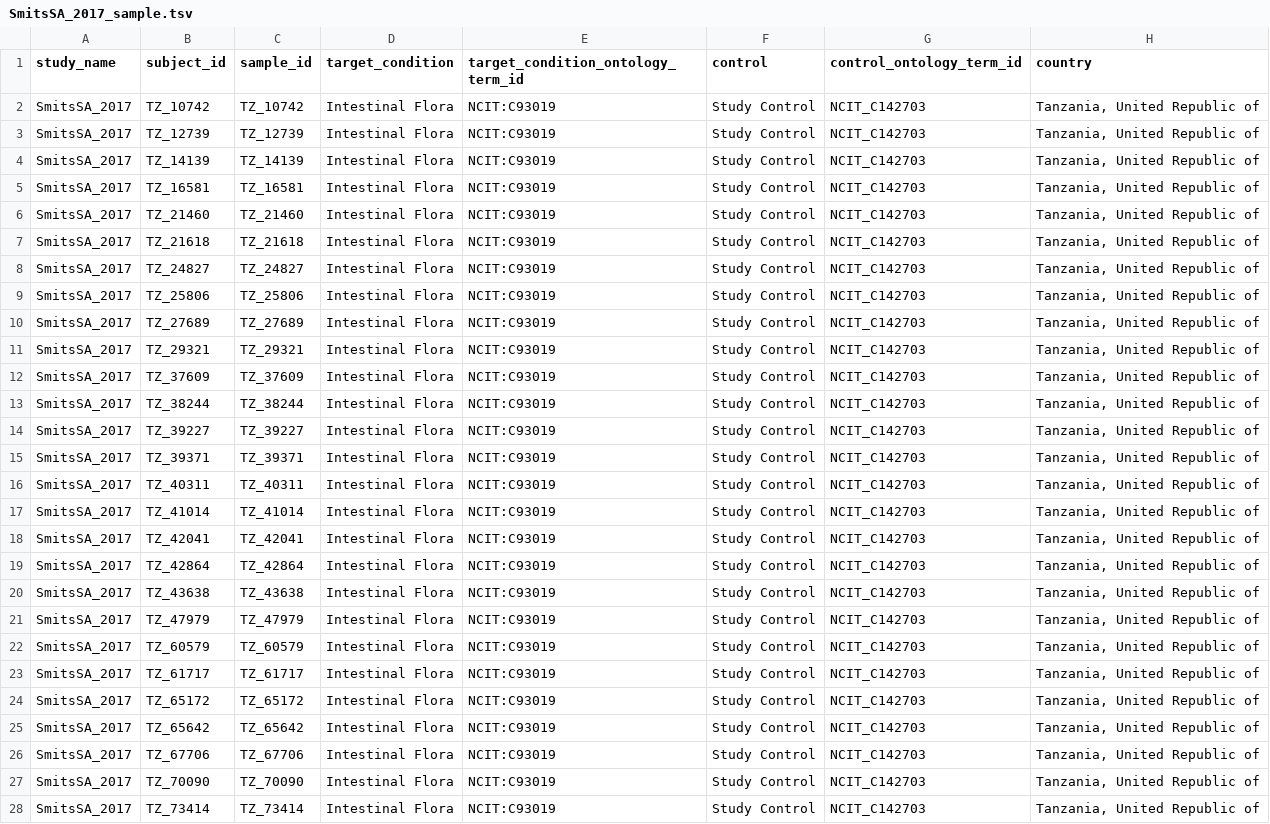
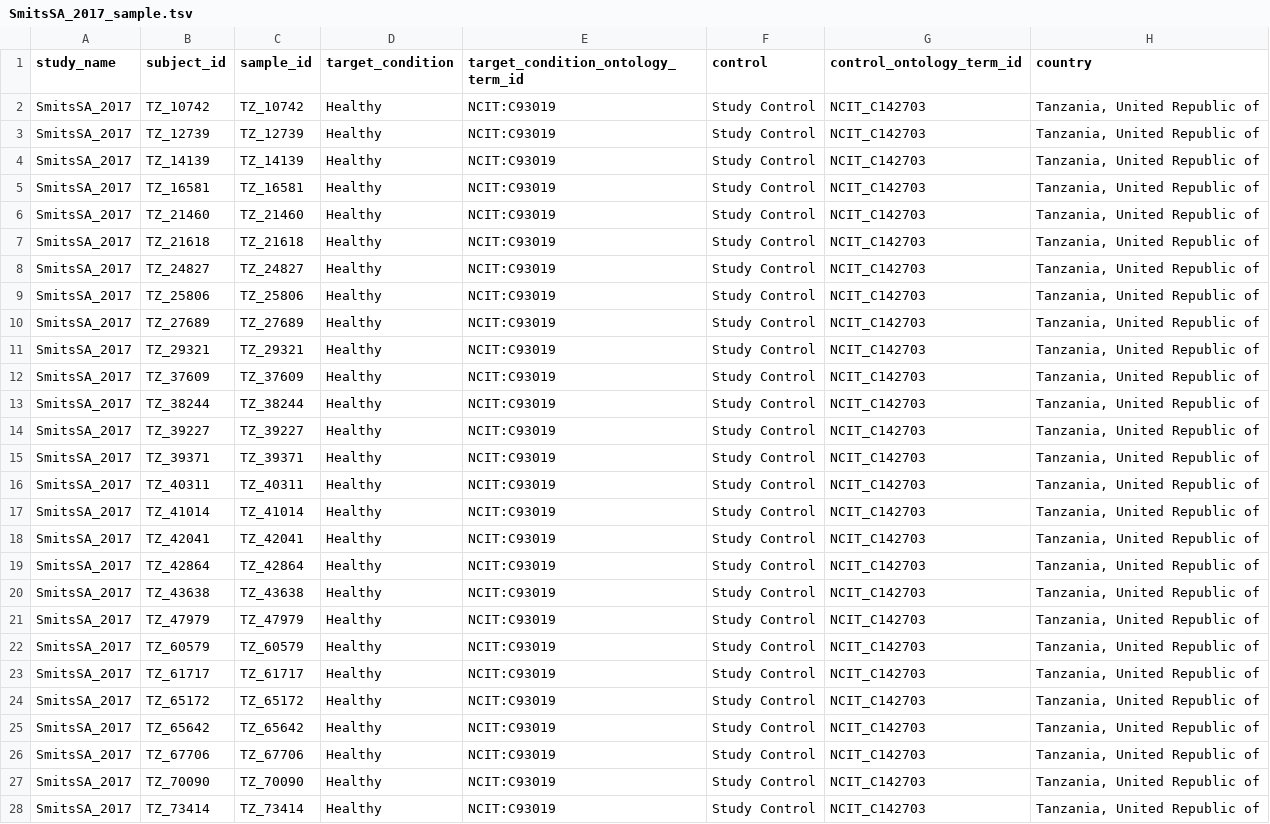
Before and after one commit to waldronlab/curatedMetagenomicDataCuration, a TSV file: inst/curated/SmitsSA_2017/SmitsSA_2017_sample.tsv, drawn as a sheet; only a part is shown; the diff covers the shown part only; the diff names each change by its address in the sheet, - before the commit and + after, or states it on an @@ line.

```diff
--- a/inst/curated/SmitsSA_2017/SmitsSA_2017_sample.tsv
+++ b/inst/curated/SmitsSA_2017/SmitsSA_2017_sample.tsv
-D2:D28 (target_condition): Intestinal Flora
+D2:D28 (target_condition): Healthy
```
Also changed, not shown: 13 edited cells elsewhere in this file, inst/curated/BaruchEN_2021/BaruchEN_2021.tsv, inst/curated/KarlssonFH_2013/KarlssonFH_2013_sample.tsv, 10 other files.
